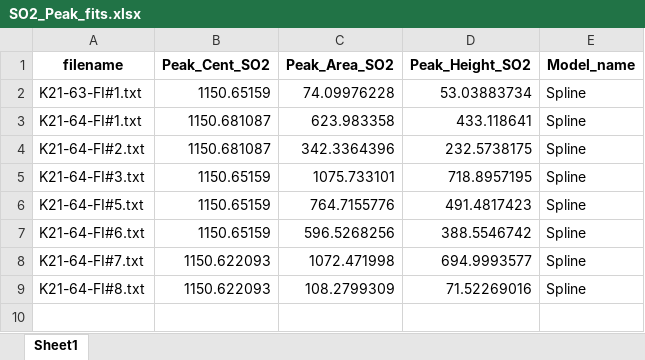
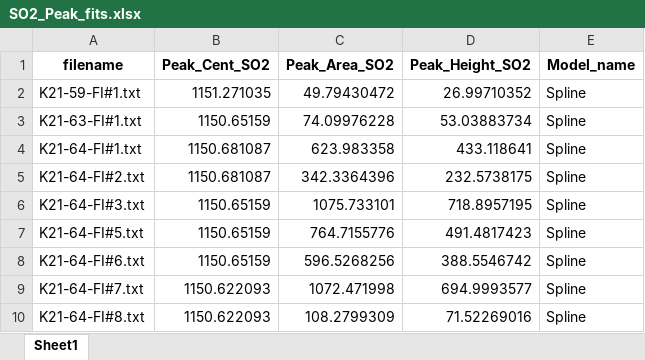
Before and after one commit to PennyWieser/DiadFit, an Excel workbook: docs/Examples/Example1b_CO2_Fluid_Inclusions/SO2_Peak_fits.xlsx, sheet Sheet1, drawn as a sheet; values as stored, in another font and other column widths than the file's, no borders; the diff names each change by its address in the sheet, - before the commit and + after, or states it on an @@ line.

```diff
--- a/docs/Examples/Example1b_CO2_Fluid_Inclusions/SO2_Peak_fits.xlsx (sheet Sheet1)
+++ b/docs/Examples/Example1b_CO2_Fluid_Inclusions/SO2_Peak_fits.xlsx (sheet Sheet1)
+row 2: K21-59-FI#1.txt | 1151.271035 | 49.79430472 | 26.99710352 | Spline
```
Also changed, not shown: docs/Examples/Example1b_CO2_Fluid_Inclusions/Discarded_df.xlsx, docs/Examples/Example1b_CO2_Fluid_Inclusions/FI_fitting_w_sec_phases.xlsx, 36 other files.
